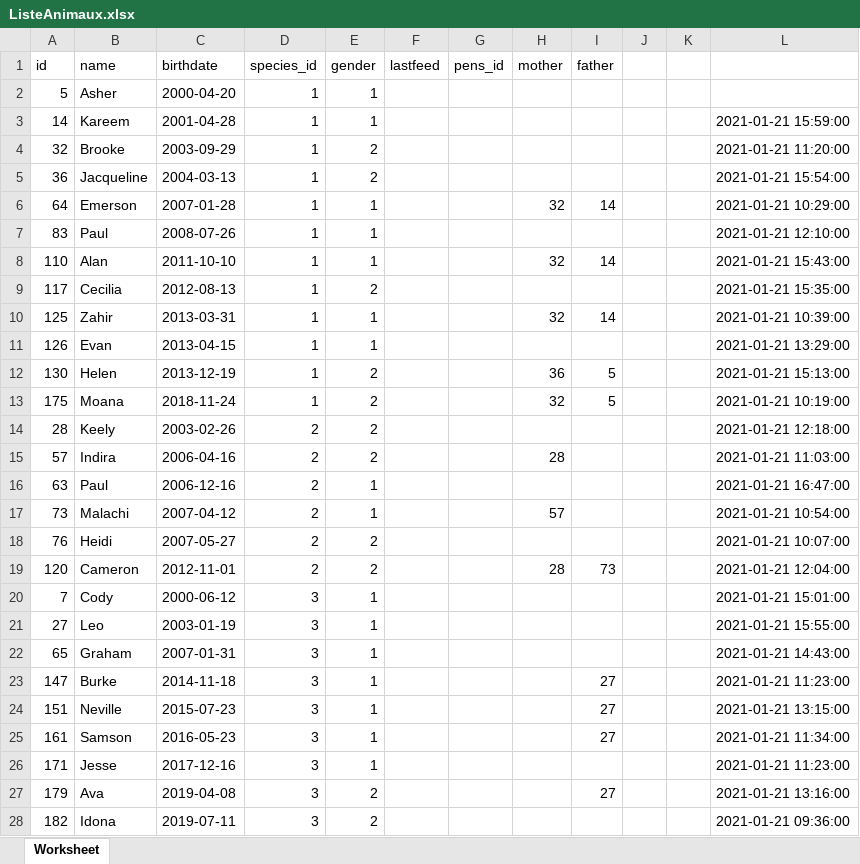
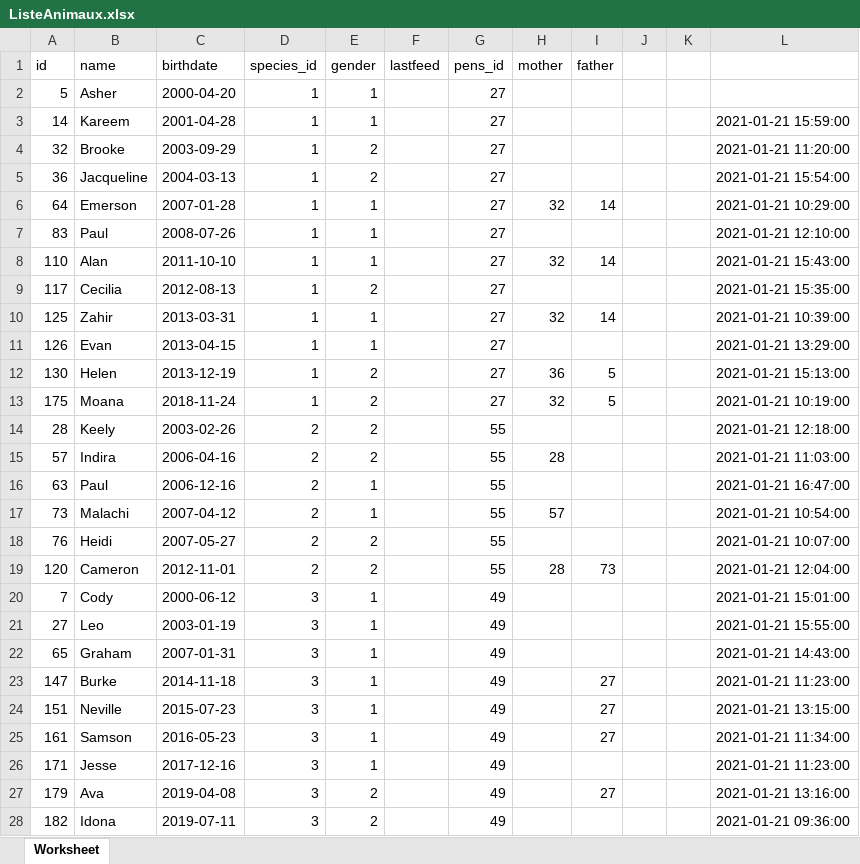
Before and after one commit to AhVen98/Ma-08_Zoo, an Excel workbook: Fichiers modifiables/ListeAnimaux.xlsx, sheet Worksheet, drawn as a sheet; only a part is shown; values as stored, in another font and other column widths than the file's, no borders; conditional formats not drawn; the diff covers the shown part only; the diff names each change by its address in the sheet, - before the commit and + after, or states it on an @@ line.

```diff
--- a/Fichiers modifiables/ListeAnimaux.xlsx (sheet Worksheet)
+++ b/Fichiers modifiables/ListeAnimaux.xlsx (sheet Worksheet)
-G2:G13 (pens_id): (empty)
+G2:G13 (pens_id): 27
-G14:G19 (pens_id): (empty)
+G14:G19 (pens_id): 55
-G20:G28 (pens_id): (empty)
+G20:G28 (pens_id): 49
```
Also changed, not shown: 239 edited cells elsewhere in this sheet, Fichiers modifiables/ListeEnclos.xlsx, Fichiers modifiables/ListeSecteurs.xlsx, 2 other files.
